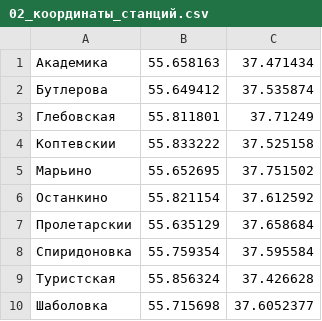
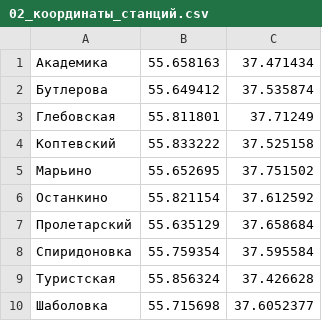
Before and after one commit to vprud/air_tracer, a CSV file: data/Датасет_04/02_координаты_станций.csv, drawn as a sheet.

```diff
--- a/data/Датасет_04/02_координаты_станций.csv
+++ b/data/Датасет_04/02_координаты_станций.csv
@@ -3,6 +3,6 @@
 Глебовская;55.811801;37.71249
-Коптевскии;55.833222;37.525158
+Коптевский;55.833222;37.525158
 Марьино;55.652695;37.751502
 Останкино;55.821154;37.612592
-Пролетарскии;55.635129;37.658684
+Пролетарский;55.635129;37.658684
 Спиридоновка;55.759354;37.595584
```
Also changed, not shown: 3 other files.
